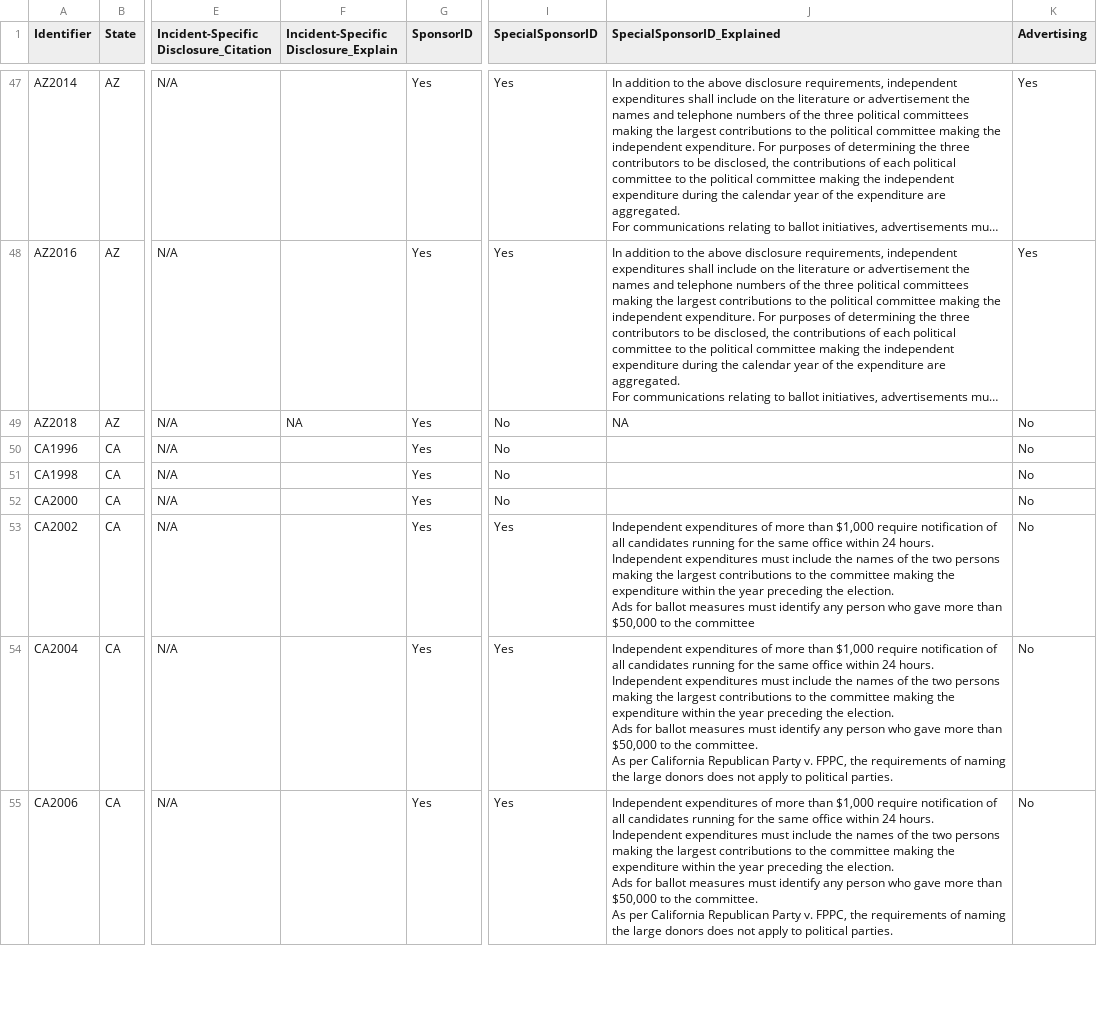
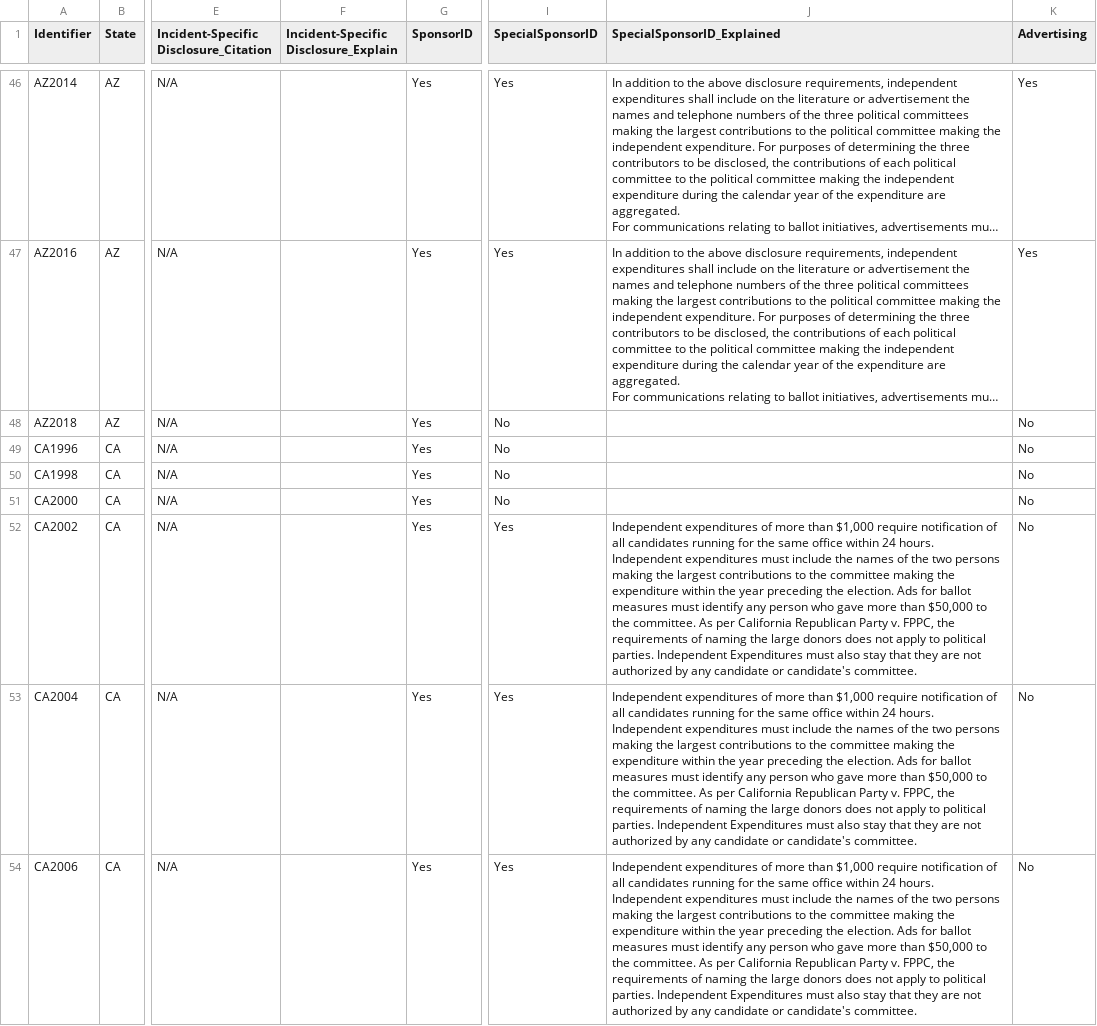
Before and after one commit to cfinst/cfinst.github.io, a CSV file: data/CSVs/Laws_03_Disclosure_3.csv, drawn as a sheet; only a part is shown, gaps mark what is left out; long unchanged cells end in …; addresses are those after the commit; the diff covers the shown part only; the diff names each change by its address in the sheet, - before the commit and + after, or states it on an @@ line.

```diff
--- a/data/CSVs/Laws_03_Disclosure_3.csv
+++ b/data/CSVs/Laws_03_Disclosure_3.csv
-F48: NA
+F48: (empty)
-J48 (SpecialSponsorID_Explained): NA
+J48 (SpecialSponsorID_Explained): (empty)
-J52 (SpecialSponsorID_Explained): …to the committee
+J52 (SpecialSponsorID_Explained): …to the committee. As per California Republican Party v. FPPC, the requirements of naming the large donors does not apply to political parties. Independent Expenditures must also stay that they are not authorized by any candidate or candidate's committee.
-J53:J54 (SpecialSponsorID_Explained): …political parties.
+J53:J54 (SpecialSponsorID_Explained): …political parties. Independent Expenditures must also stay that they are not authorized by any candidate or candidate's committee.
```
Also changed, not shown: 1 added row, 1 removed row, 3 moved rows and 78 edited cells elsewhere in this file, data/CSVs/Laws_02_Contributions_2.csv, data/CSVs/Laws_03_Disclosure_1.csv, 11 other files.
